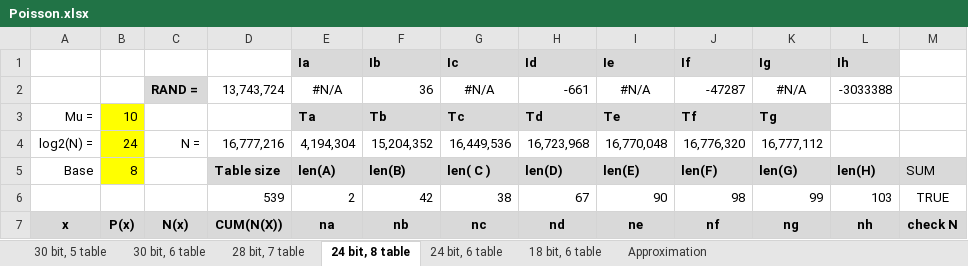
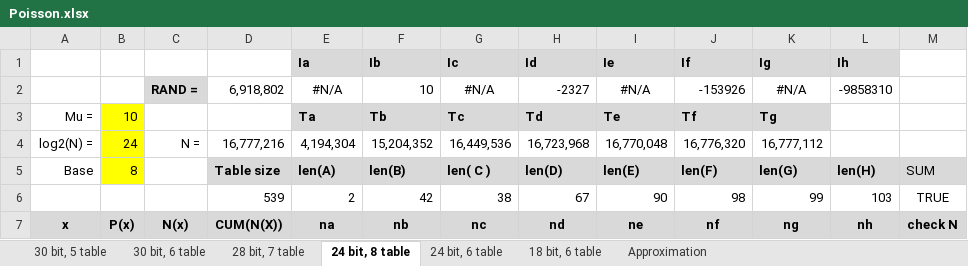
Before and after one commit to henrychoi/realtime, an Excel workbook: FPGA/pois/doc/Poisson.xlsx, sheet 24 bit, 8 table, drawn as a sheet; only a part is shown; values as stored, in another font and other column widths than the file's, no borders; conditional formats not drawn; the diff names each change by its address in the sheet, - before the commit and + after, or states it on an @@ line.

```diff
--- a/FPGA/pois/doc/Poisson.xlsx (sheet 24 bit, 8 table)
+++ b/FPGA/pois/doc/Poisson.xlsx (sheet 24 bit, 8 table)
-D2: 13,743,724
+D2: 6,918,802
-F2 (Ib): 36
+F2 (Ib): 10
-H2 (Id): -661
+H2 (Id): -2327
-J2 (If): -47287
+J2 (If): -153926
-L2 (Ih): -3033388
+L2 (Ih): -9858310
```
Also changed, not shown: sheet 30 bit, 6 table, sheet 18 bit, 6 table, sheet 24 bit, 6 table, sheet 30 bit, 5 table, sheet 28 bit, 7 table, sheet Approximation, charts or pictures.
